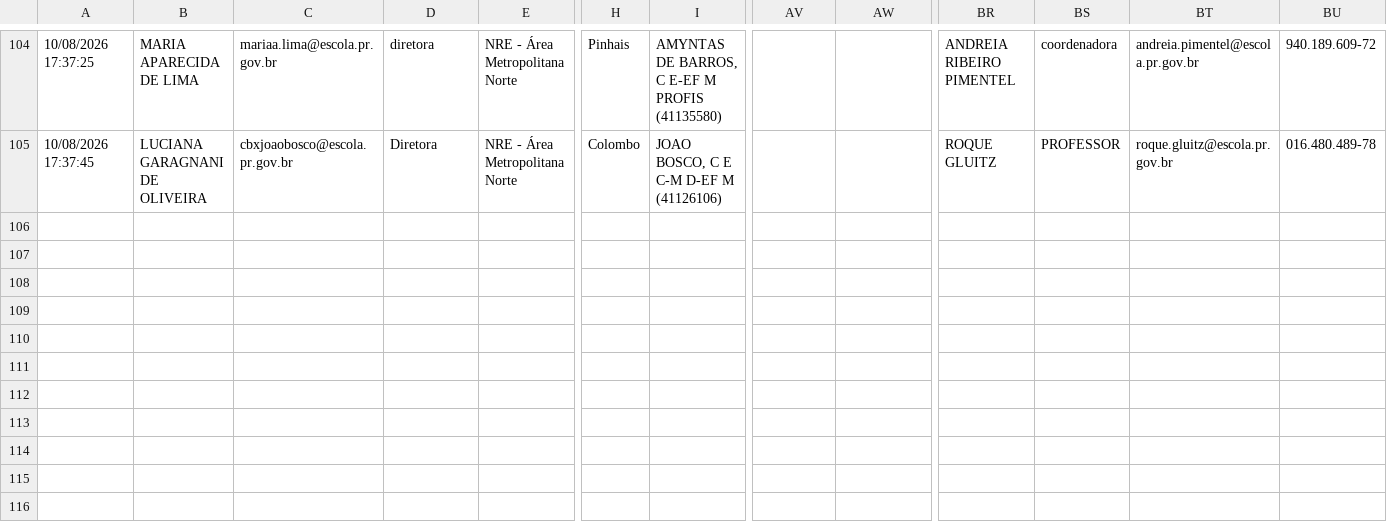
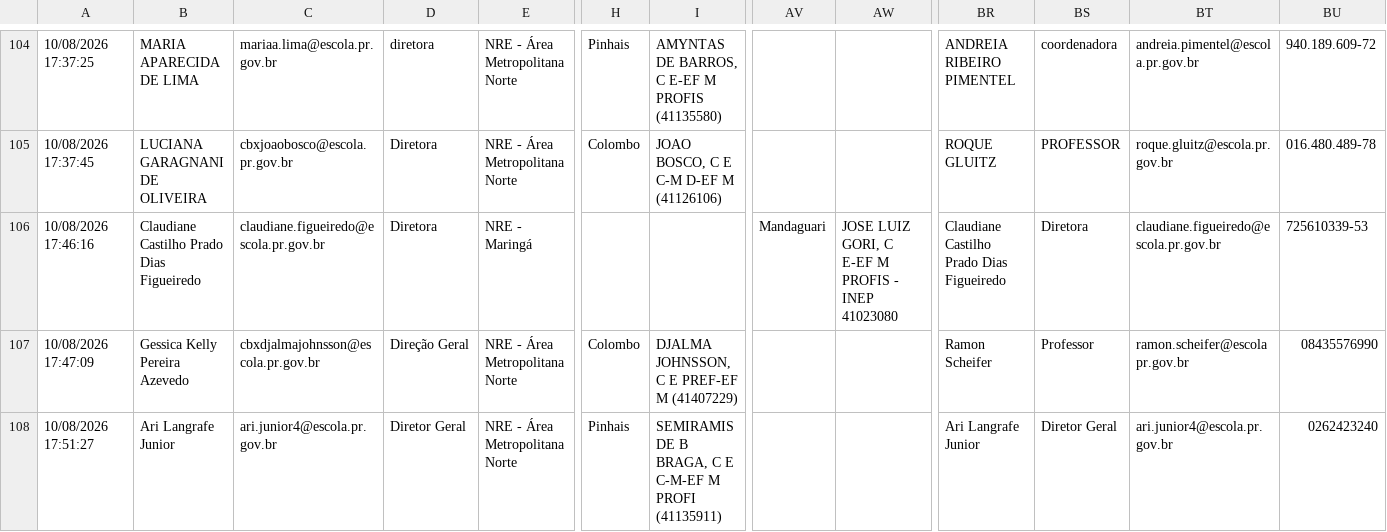
Before and after one commit to Cassiano-Behemonth/InglesPR-TOEIC, a CSV file: cadastro_escolas.csv, drawn as a sheet; only a part is shown, gaps mark what is left out; rows hold the shown columns only; the diff names each change by its address in the sheet, - before the commit and + after, or states it on an @@ line.

```diff
--- a/cadastro_escolas.csv
+++ b/cadastro_escolas.csv
+row 106: 10/08/2026 17:46:16 | Claudiane Castilho Prado Dias Figueiredo | claudiane.figueiredo@escola.pr.gov.br | Diretora | NRE - Maringá |  |  | Mandaguari | JOSE LUIZ GORI, C E-EF M PROFIS - INEP 41023080 | Claudiane Castilho Prado Dias Figueiredo | Diretora | claudiane.figueiredo@escola.pr.gov.br | 725610339-53
+row 107: 10/08/2026 17:47:09 | Gessica Kelly Pereira Azevedo | cbxdjalmajohnsson@escola.pr.gov.br | Direção Geral | NRE - Área Metropolitana Norte | Colombo | DJALMA JOHNSSON, C E PREF-EF M (41407229) |  |  | Ramon Scheifer | Professor | ramon.scheifer@escola pr.gov.br | 08435576990
+row 108: 10/08/2026 17:51:27 | Ari Langrafe Junior | ari.junior4@escola.pr.gov.br | Diretor Geral | NRE - Área Metropolitana Norte | Pinhais | SEMIRAMIS DE B BRAGA, C E C-M-EF M PROFI (41135911) |  |  | Ari Langrafe Junior | Diretor Geral | ari.junior4@escola.pr.gov.br | 0262423240
```
Also changed, not shown: 4 other files.
